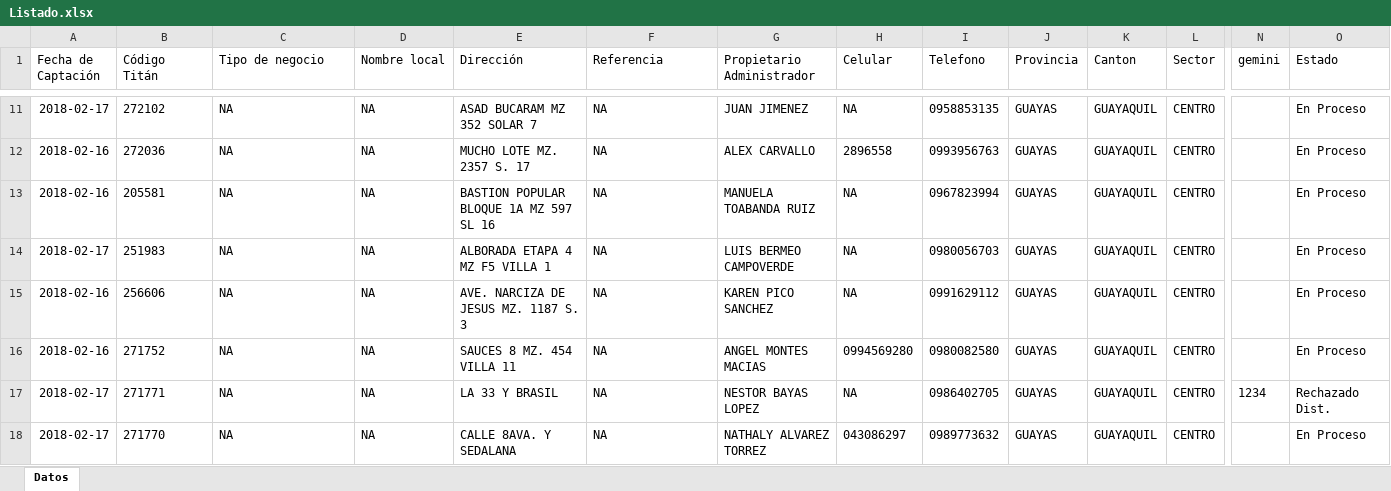
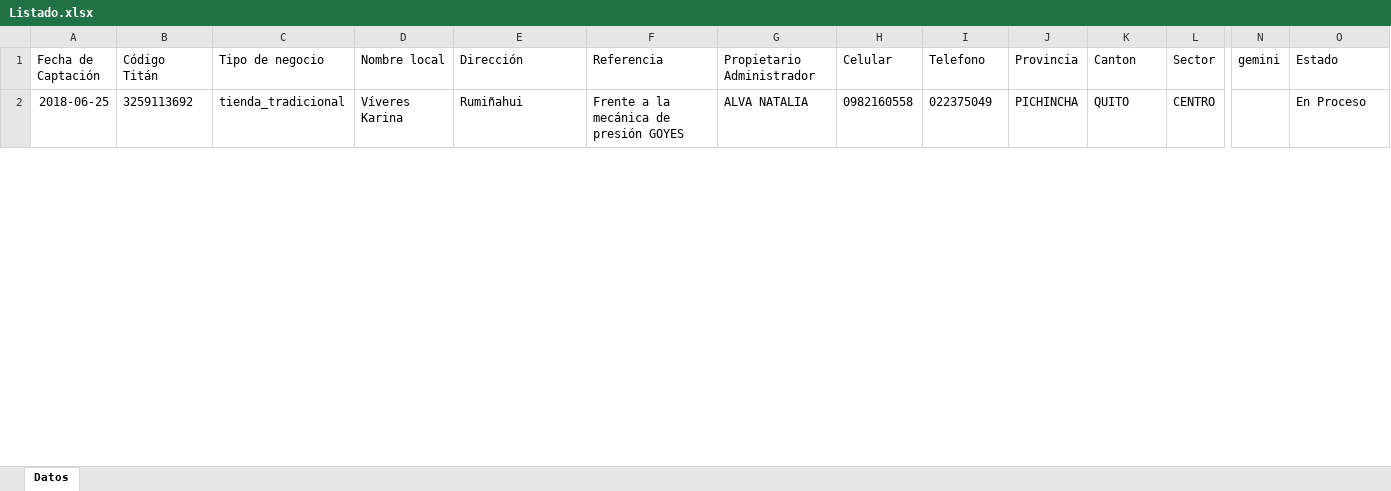
Before and after one commit to fabianaguirre10/FuenteEngineFinal, an Excel workbook: Mardis.Engine.Web/wwwroot/Listado.xlsx, sheet Datos, drawn as a sheet; only a part is shown, gaps mark what is left out; values as stored, in another font and other column widths than the file's, no borders; removed rows and columns are numbered as before the commit, all else as after; rows hold the shown columns only; the diff covers the shown part only; the diff names each change by its address in the sheet, - before the commit and + after, or states it on an @@ line.

```diff
--- a/Mardis.Engine.Web/wwwroot/Listado.xlsx (sheet Datos)
+++ b/Mardis.Engine.Web/wwwroot/Listado.xlsx (sheet Datos)
-row 11: 2018-02-17 | 272102 | NA | NA | ASAD BUCARAM MZ 352 SOLAR 7 | NA | JUAN JIMENEZ | NA | 0958853135 | GUAYAS | GUAYAQUIL | CENTRO |  | En Proceso
-row 12: 2018-02-16 | 272036 | NA | NA | MUCHO LOTE MZ. 2357 S. 17 | NA | ALEX CARVALLO | 2896558 | 0993956763 | GUAYAS | GUAYAQUIL | CENTRO |  | En Proceso
-row 13: 2018-02-16 | 205581 | NA | NA | BASTION POPULAR BLOQUE 1A MZ 597 SL 16 | NA | MANUELA TOABANDA RUIZ | NA | 0967823994 | GUAYAS | GUAYAQUIL | CENTRO |  | En Proceso
-row 14: 2018-02-17 | 251983 | NA | NA | ALBORADA ETAPA 4 MZ F5 VILLA 1 | NA | LUIS BERMEO CAMPOVERDE | NA | 0980056703 | GUAYAS | GUAYAQUIL | CENTRO |  | En Proceso
-row 15: 2018-02-16 | 256606 | NA | NA | AVE. NARCIZA DE JESUS MZ. 1187 S. 3 | NA | KAREN PICO SANCHEZ | NA | 0991629112 | GUAYAS | GUAYAQUIL | CENTRO |  | En Proceso
-row 16: 2018-02-16 | 271752 | NA | NA | SAUCES 8 MZ. 454 VILLA 11 | NA | ANGEL MONTES MACIAS | 0994569280 | 0980082580 | GUAYAS | GUAYAQUIL | CENTRO |  | En Proceso
-row 17: 2018-02-17 | 271771 | NA | NA | LA 33 Y BRASIL | NA | NESTOR BAYAS LOPEZ | NA | 0986402705 | GUAYAS | GUAYAQUIL | CENTRO | 1234 | Rechazado Dist.
-row 18: 2018-02-17 | 271770 | NA | NA | CALLE 8AVA. Y SEDALANA | NA | NATHALY ALVAREZ TORREZ | 043086297 | 0989773632 | GUAYAS | GUAYAQUIL | CENTRO |  | En Proceso
+row 2: 2018-06-25 | 3259113692 | tienda_tradicional | Víveres Karina | Rumiñahui | Frente a la mecánica de presión GOYES | ALVA NATALIA | 0982160558 | 022375049 | PICHINCHA | QUITO | CENTRO |  | En Proceso
```
Also changed, not shown: 38 added rows and 9 removed rows elsewhere in this sheet, 6 other files.
